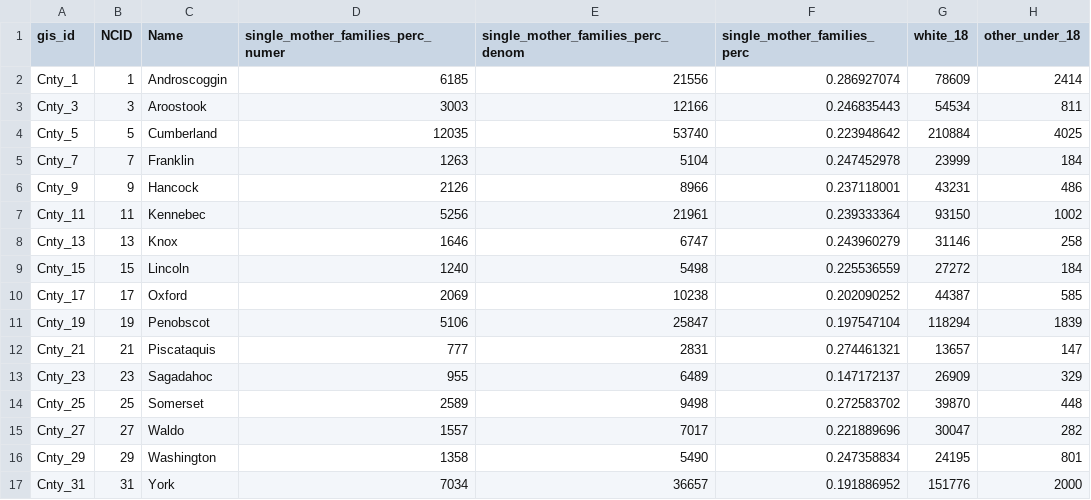
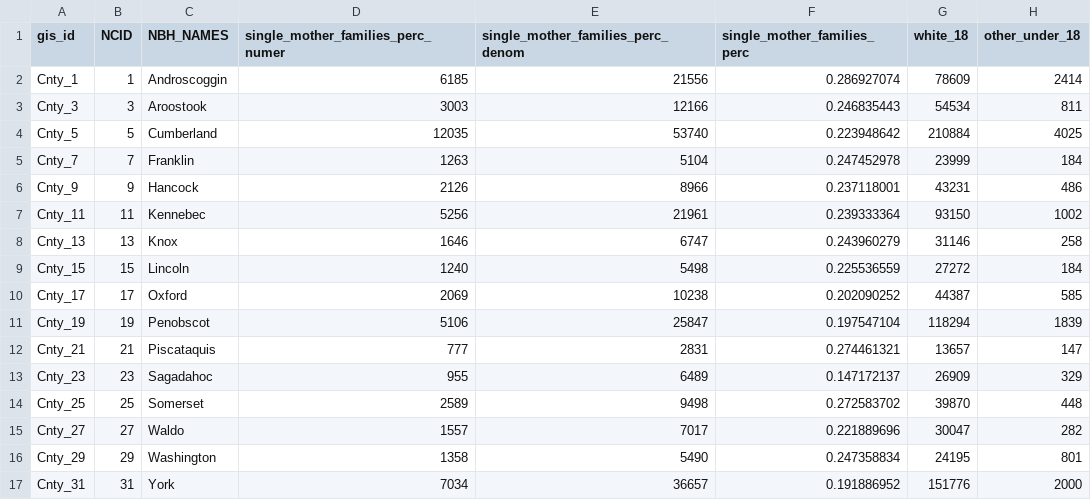
Before and after one commit to timothywvance/timothywvance.github.io, a CSV file: data/neighborhoods.csv, drawn as a sheet; only a part is shown; the diff names each change by its address in the sheet, - before the commit and + after, or states it on an @@ line.

```diff
--- a/data/neighborhoods.csv
+++ b/data/neighborhoods.csv
-C1: Name
+C1: NBH_NAMES
```
